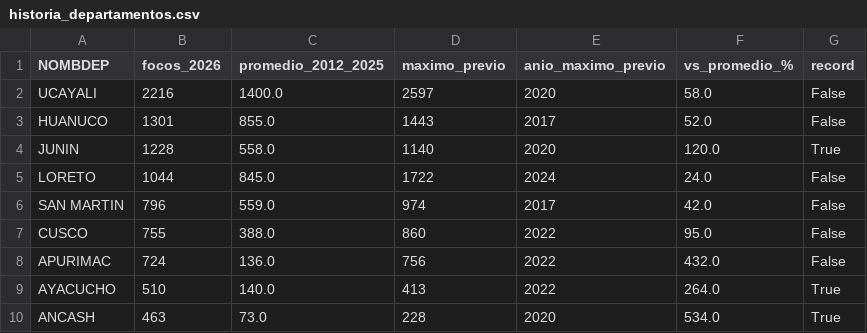
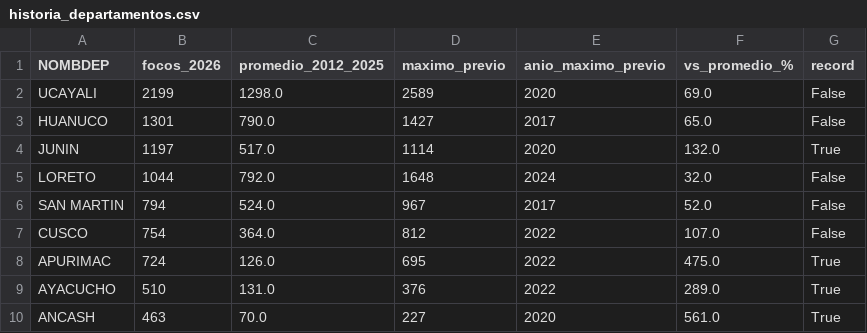
Before and after one commit to av-gomez/incendios-peru-2026, a CSV file: outputs/historia_departamentos.csv, drawn as a sheet; only a part is shown; the diff covers the shown part only.

```diff
--- a/outputs/historia_departamentos.csv
+++ b/outputs/historia_departamentos.csv
@@ -1,10 +1,10 @@
 NOMBDEP,focos_2026,promedio_2012_2025,maximo_previo,anio_maximo_previo,vs_promedio_%,record
-UCAYALI,2216,1400.0,2597,2020,58.0,False
-HUANUCO,1301,855.0,1443,2017,52.0,False
-JUNIN,1228,558.0,1140,2020,120.0,True
-LORETO,1044,845.0,1722,2024,24.0,False
-SAN MARTIN,796,559.0,974,2017,42.0,False
-CUSCO,755,388.0,860,2022,95.0,False
-APURIMAC,724,136.0,756,2022,432.0,False
-AYACUCHO,510,140.0,413,2022,264.0,True
-ANCASH,463,73.0,228,2020,534.0,True
+UCAYALI,2199,1298.0,2589,2020,69.0,False
+HUANUCO,1301,790.0,1427,2017,65.0,False
+JUNIN,1197,517.0,1114,2020,132.0,True
+LORETO,1044,792.0,1648,2024,32.0,False
+SAN MARTIN,794,524.0,967,2017,52.0,False
+CUSCO,754,364.0,812,2022,107.0,False
+APURIMAC,724,126.0,695,2022,475.0,True
+AYACUCHO,510,131.0,376,2022,289.0,True
+ANCASH,463,70.0,227,2020,561.0,True
```
Also changed, not shown: 48 edited cells elsewhere in this file, outputs/historia_octubre.csv, 12 other files.
